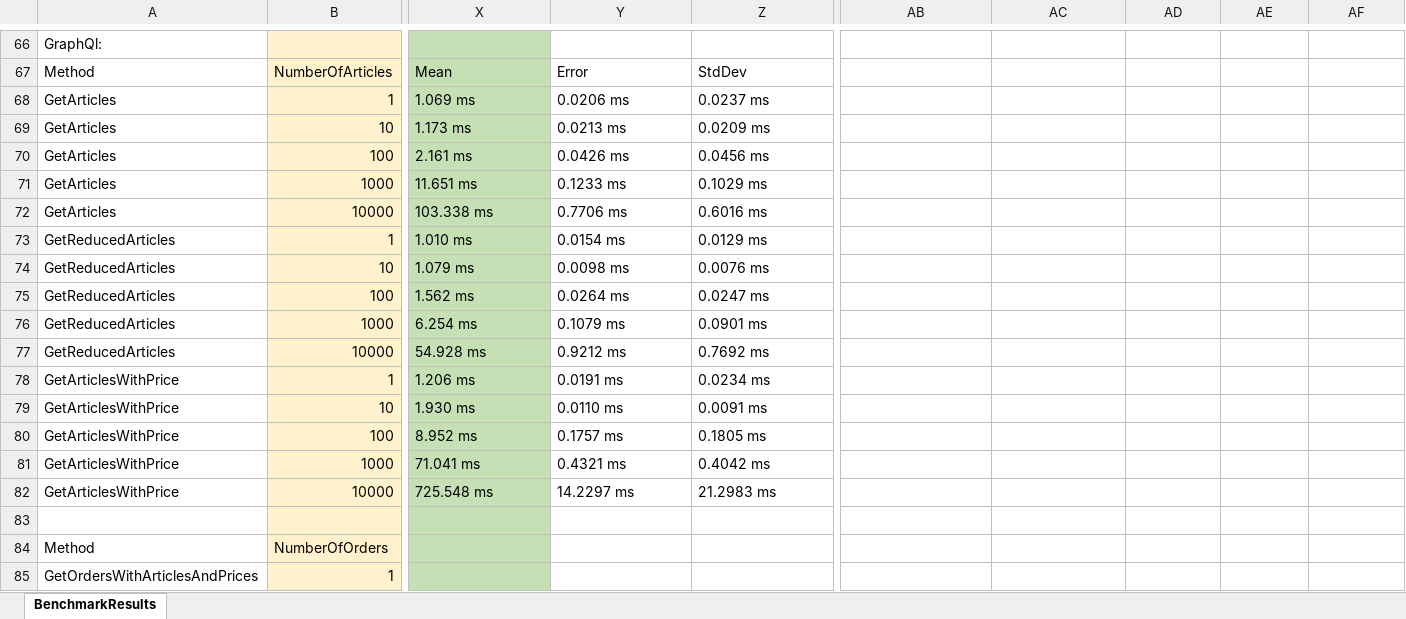
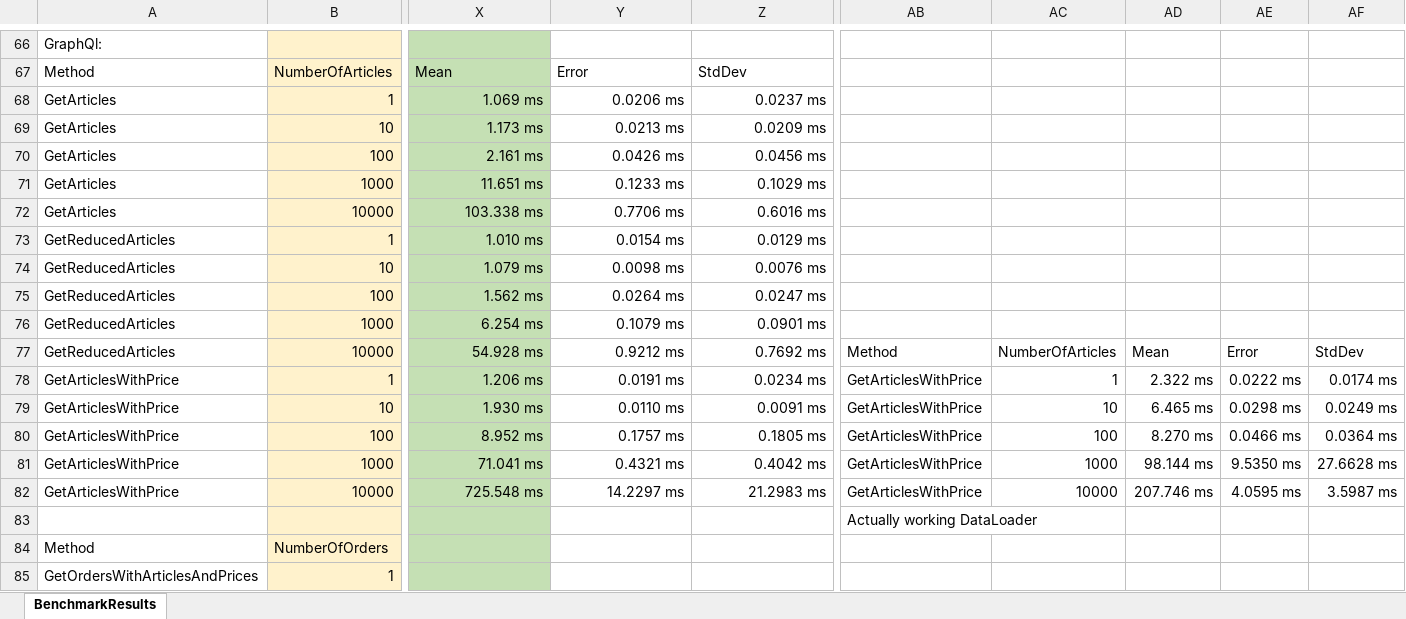
Before and after one commit to EliasAnton/Testaufbau, an Excel workbook: Testaufbau/BenchmarkResults/BenchmarkResults.xlsx, sheet BenchmarkResults, drawn as a sheet; only a part is shown, gaps mark what is left out; values as stored, in another font and other column widths than the file's, no borders; the diff names each change by its address in the sheet, - before the commit and + after, or states it on an @@ line.

```diff
--- a/Testaufbau/BenchmarkResults/BenchmarkResults.xlsx (sheet BenchmarkResults)
+++ b/Testaufbau/BenchmarkResults/BenchmarkResults.xlsx (sheet BenchmarkResults)
-X68:Z82 alignment: left
+X68:Z82 alignment: right
-AB77: (empty)
+AB77: Method
-AC77: (empty)
+AC77: NumberOfArticles
-AD77: (empty)
+AD77: Mean
-AE77: (empty)
+AE77: Error
-AF77: (empty)
+AF77: StdDev
-AB78:AB82: (empty)
+AB78:AB82: GetArticlesWithPrice
-AC78: (empty)
+AC78: 1
-AD78: (empty)
+AD78: 2.322 ms
-AE78: (empty)
+AE78: 0.0222 ms
-AF78: (empty)
+AF78: 0.0174 ms
-AC79: (empty)
+AC79: 10
-AD79: (empty)
+AD79: 6.465 ms
-AE79: (empty)
+AE79: 0.0298 ms
-AF79: (empty)
+AF79: 0.0249 ms
-AC80: (empty)
+AC80: 100
-AD80: (empty)
+AD80: 8.270 ms
-AE80: (empty)
+AE80: 0.0466 ms
-AF80: (empty)
+AF80: 0.0364 ms
-AC81: (empty)
+AC81: 1000
-AD81: (empty)
+AD81: 98.144 ms
-AE81: (empty)
+AE81: 9.5350 ms
-AF81: (empty)
+AF81: 27.6628 ms
-AC82: (empty)
+AC82: 10000
-AD82: (empty)
+AD82: 207.746 ms
-AE82: (empty)
+AE82: 4.0595 ms
-AF82: (empty)
+AF82: 3.5987 ms
-AB83: (empty)
+AB83: Actually working DataLoader
```
Also changed, not shown: 12 other files.
